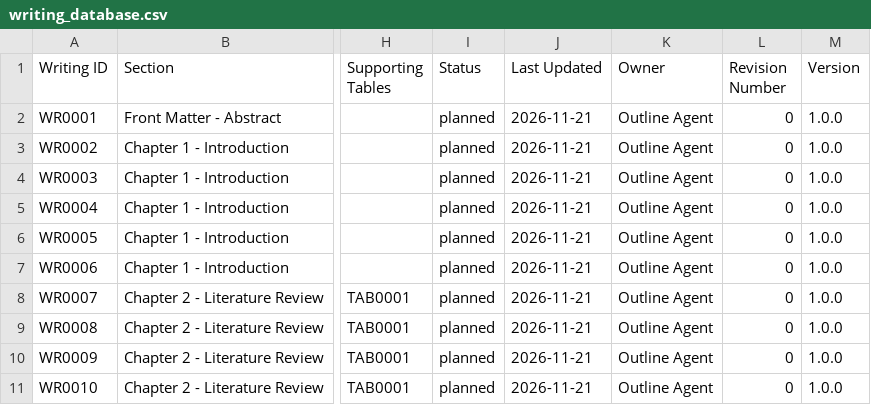
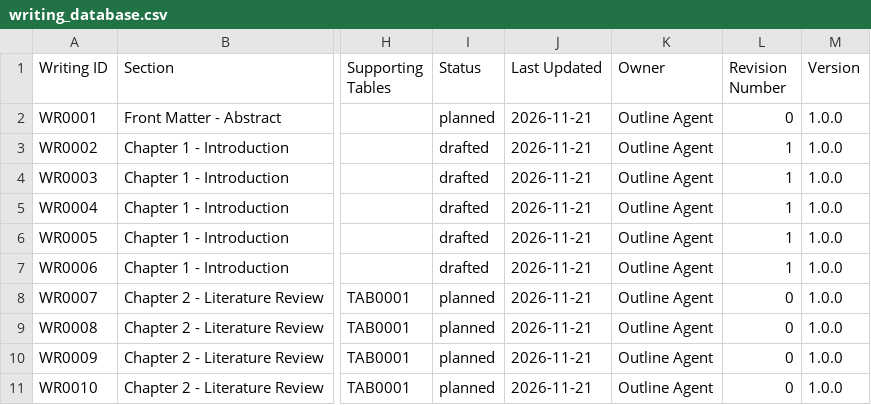
Before and after one commit to isthisdeception/thesis, a CSV file: 15_Writing/shared/writing_database.csv, drawn as a sheet; only a part is shown, gaps mark what is left out; the diff names each change by its address in the sheet, - before the commit and + after, or states it on an @@ line.

Commit message:
writing: draft thesis chapter 1

```diff
--- a/15_Writing/shared/writing_database.csv
+++ b/15_Writing/shared/writing_database.csv
-I3:I7 (Status): planned
+I3:I7 (Status): drafted
-L3:L7 (Revision Number): 0
+L3:L7 (Revision Number): 1
```
Also changed, not shown: 2 other files.
